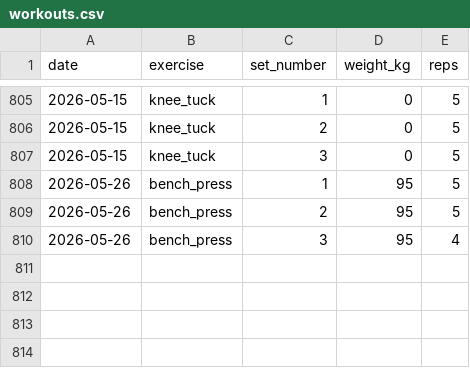
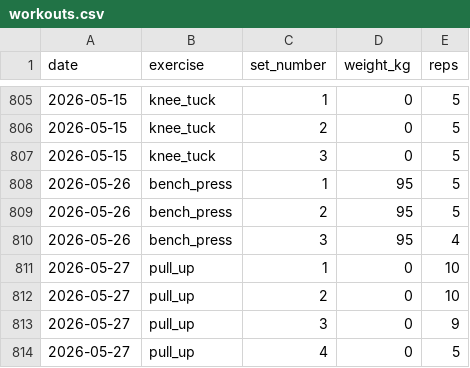
Before and after one commit to ben-davidson-6/liftlog, a CSV file: data/workouts.csv, drawn as a sheet; only a part is shown, gaps mark what is left out; the diff names each change by its address in the sheet, - before the commit and + after, or states it on an @@ line.

Commit message:
log workout 2026-05-27 pull_up

```diff
--- a/data/workouts.csv
+++ b/data/workouts.csv
+row 811: 2026-05-27 | pull_up | 1 | 0 | 10
+row 812: 2026-05-27 | pull_up | 2 | 0 | 10
+row 813: 2026-05-27 | pull_up | 3 | 0 | 9
+row 814: 2026-05-27 | pull_up | 4 | 0 | 5
```
